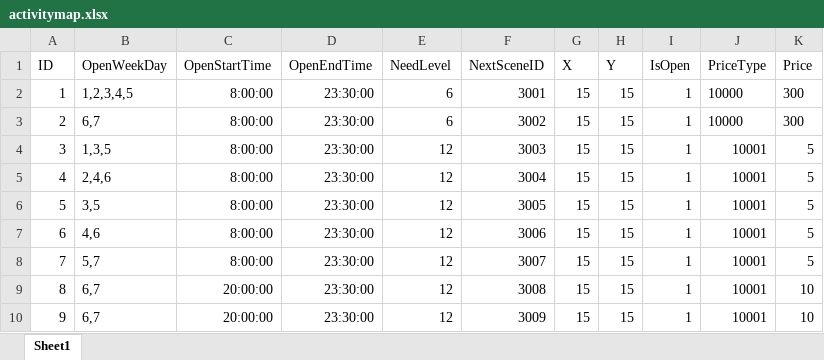
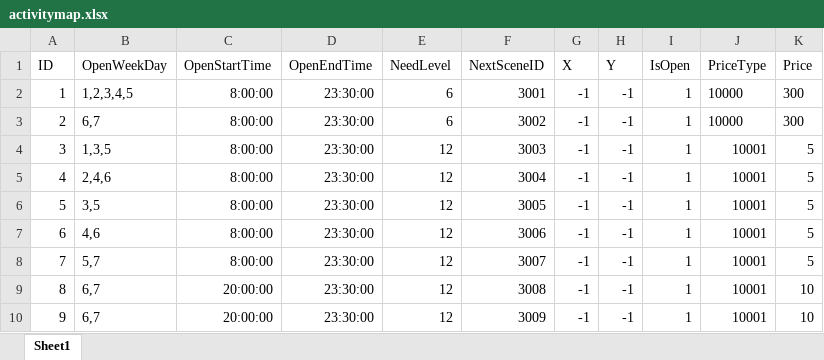
Before and after one commit to idtek/dotanet, an Excel workbook: bin/conf/activitymap.xlsx, sheet Sheet1, drawn as a sheet; values as stored, in another font and other column widths than the file's, no borders; the diff names each change by its address in the sheet, - before the commit and + after, or states it on an @@ line.

```diff
--- a/bin/conf/activitymap.xlsx (sheet Sheet1)
+++ b/bin/conf/activitymap.xlsx (sheet Sheet1)
-G2:G10 (X): 15
+G2:G10 (X): -1
-H2:H10 (Y): 15
+H2:H10 (Y): -1
```
Also changed, not shown: bin/conf/buff.xlsx, bin/conf/halo.xlsx, 5 other files.
